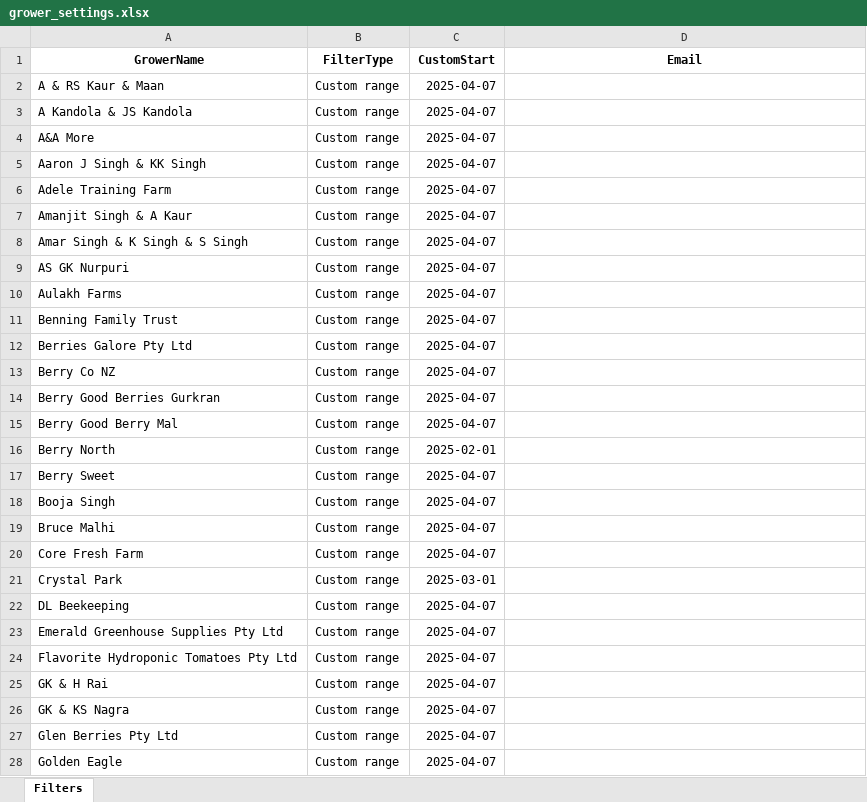
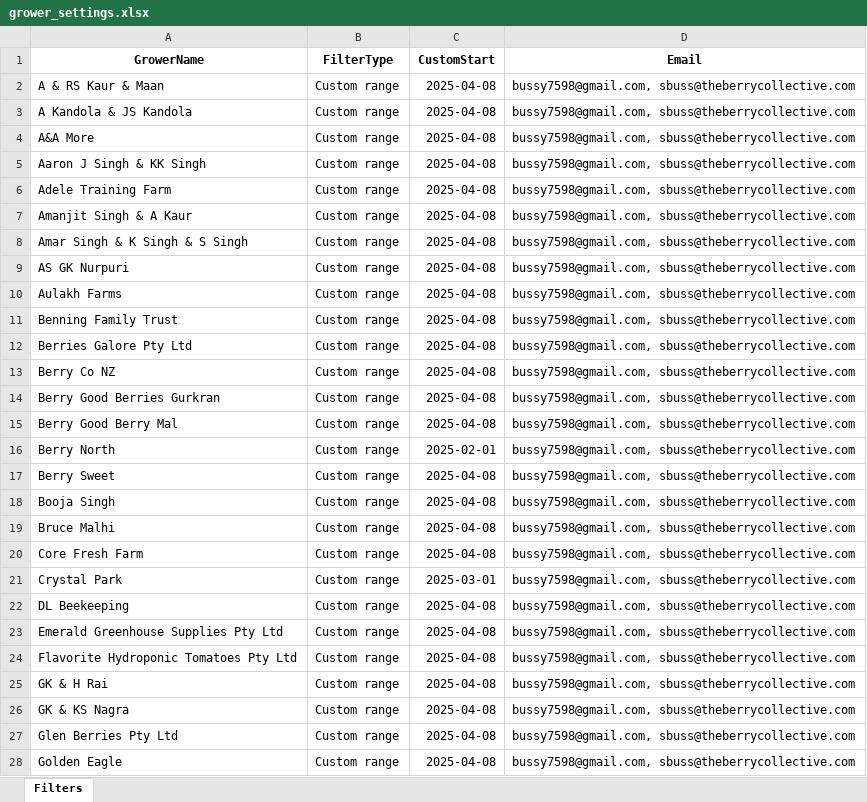
Before and after one commit to bussy7598/grower-reports, an Excel workbook: grower_settings.xlsx, sheet Filters, drawn as a sheet; only a part is shown; values as stored, in another font and other column widths than the file's, no borders; the diff covers the shown part only; the diff names each change by its address in the sheet, - before the commit and + after, or states it on an @@ line.

Commit message:
Emails

```diff
--- a/grower_settings.xlsx (sheet Filters)
+++ b/grower_settings.xlsx (sheet Filters)
-C2:C15 (CustomStart): 2025-04-07
+C2:C15 (CustomStart): 2025-04-08
-D2:D28 (Email): (empty)
+D2:D28 (Email): bussy7598@gmail.com, sbuss@theberrycollective.com
-C17:C20 (CustomStart): 2025-04-07
+C17:C20 (CustomStart): 2025-04-08
-C22:C28 (CustomStart): 2025-04-07
+C22:C28 (CustomStart): 2025-04-08
```
Also changed, not shown: 90 edited cells elsewhere in this sheet, 1 other file.
